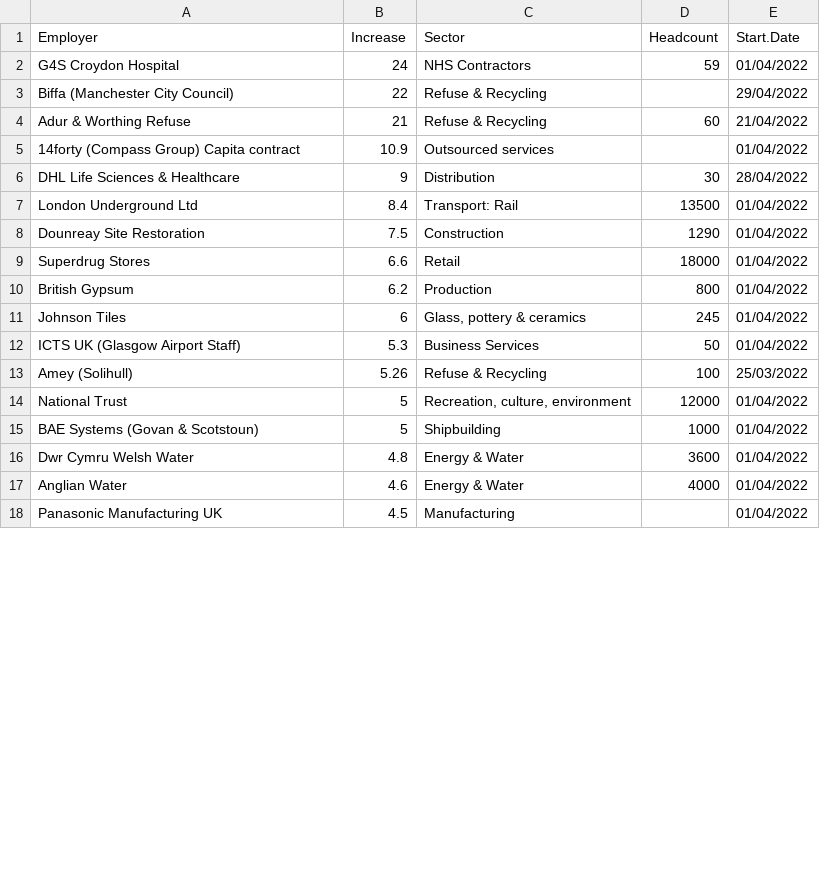
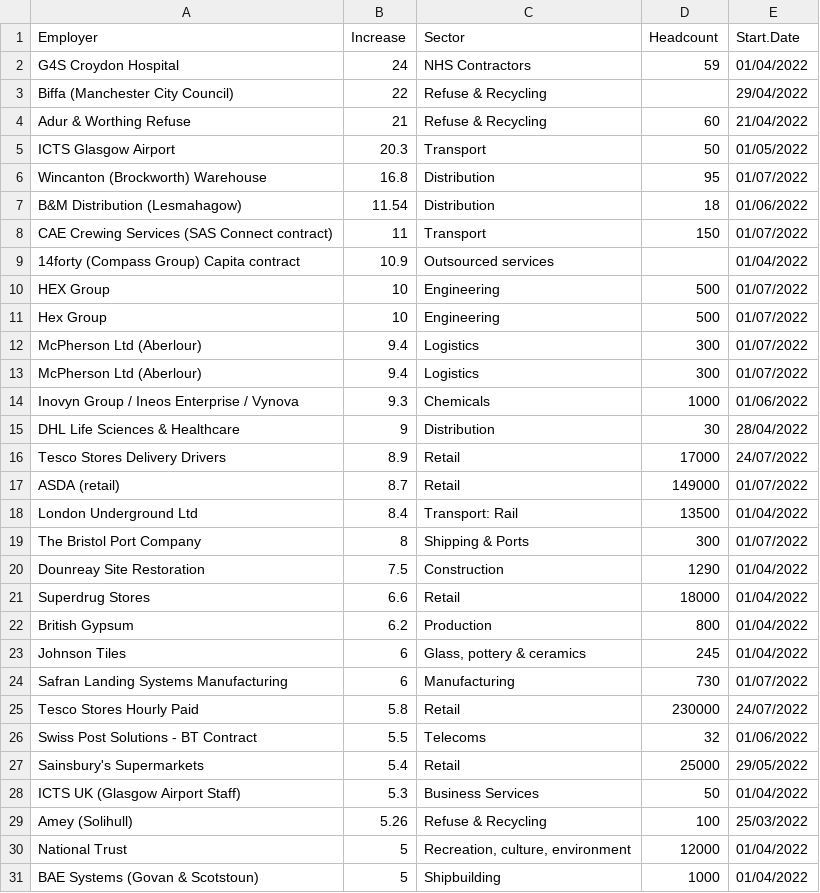
Before and after one commit to GMBresearch/labmarket, a CSV file: MonthlySettlements.csv, drawn as a sheet; only a part is shown; the shorter side is filled out with more unchanged rows; the diff covers the shown part only.

Commit message:
Update MonthlySettlements.csv

```diff
--- a/MonthlySettlements.csv
+++ b/MonthlySettlements.csv
@@ -4,5 +4,17 @@ Biffa (Manchester City Council),22,Refuse & Recycling,,29/04/2022
 Adur & Worthing Refuse,21,Refuse & Recycling,60,21/04/2022
+ICTS Glasgow Airport,20.3,Transport,50,01/05/2022
+Wincanton (Brockworth) Warehouse,16.8,Distribution,95,01/07/2022
+B&M Distribution (Lesmahagow),11.54,Distribution,18,01/06/2022
+CAE Crewing Services (SAS Connect contract),11,Transport,150,01/07/2022
 14forty (Compass Group) Capita contract,10.9,Outsourced services,,01/04/2022
+HEX Group,10, Engineering,500,01/07/2022
+Hex Group,10,Engineering,500,01/07/2022
+McPherson Ltd (Aberlour),9.4,Logistics,300,01/07/2022
+McPherson Ltd (Aberlour),9.4,Logistics,300,01/07/2022
+Inovyn Group / Ineos Enterprise / Vynova,9.3,Chemicals,1000,01/06/2022
 DHL Life Sciences & Healthcare,9,Distribution,30,28/04/2022
+Tesco Stores Delivery Drivers,8.9,Retail,17000,24/07/2022
+ASDA (retail),8.7,Retail,149000,01/07/2022
 London Underground Ltd,8.4,Transport: Rail,13500,01/04/2022
+The Bristol Port Company,8,Shipping & Ports,300,01/07/2022
 Dounreay Site Restoration,7.5,Construction,1290,01/04/2022
@@ -11,2 +23,6 @@ British Gypsum,6.2,Production,800,01/04/2022
 Johnson Tiles,6,"Glass, pottery & ceramics",245,01/04/2022
+Safran Landing Systems Manufacturing,6,Manufacturing,730,01/07/2022
+Tesco Stores Hourly Paid,5.8,Retail,230000,24/07/2022
+Swiss Post Solutions - BT Contract,5.5,Telecoms,32,01/06/2022
+Sainsbury's Supermarkets,5.4,Retail,25000,29/05/2022
 ICTS UK (Glasgow Airport Staff),5.3,Business Services,50,01/04/2022
```
Also changed, not shown: 1 added row and 2 moved rows elsewhere in this file.
